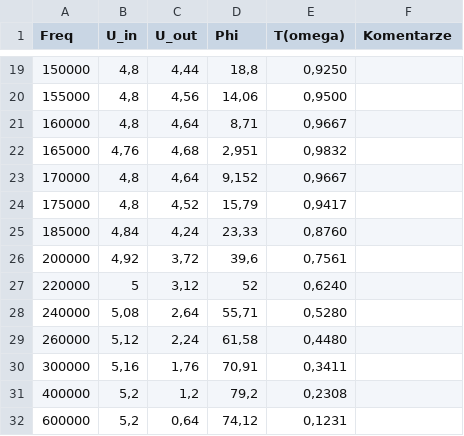
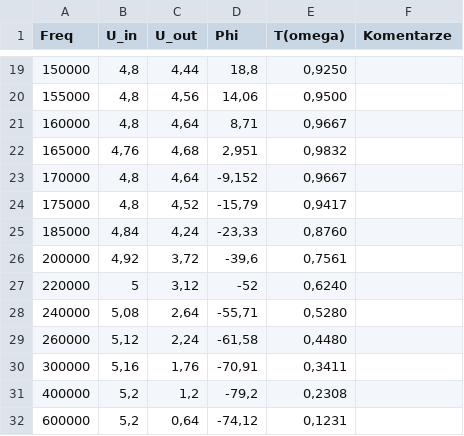
Before and after one commit to Fil0024/Pracownia-fizyczna-i-elektroniczna, a CSV file: data/pkt4.csv, drawn as a sheet; only a part is shown, gaps mark what is left out; the diff names each change by its address in the sheet, - before the commit and + after, or states it on an @@ line.

```diff
--- a/data/pkt4.csv
+++ b/data/pkt4.csv
-D23 (Phi): 9,152
+D23 (Phi): -9,152
-D24 (Phi): 15,79
+D24 (Phi): -15,79
-D25 (Phi): 23,33
+D25 (Phi): -23,33
-D26 (Phi): 39,6
+D26 (Phi): -39,6
-D27 (Phi): 52
+D27 (Phi): -52
-D28 (Phi): 55,71
+D28 (Phi): -55,71
-D29 (Phi): 61,58
+D29 (Phi): -61,58
-D30 (Phi): 70,91
+D30 (Phi): -70,91
-D31 (Phi): 79,2
+D31 (Phi): -79,2
-D32 (Phi): 74,12
+D32 (Phi): -74,12
```
Also changed, not shown: data/pkt5.csv, 5 other files.
